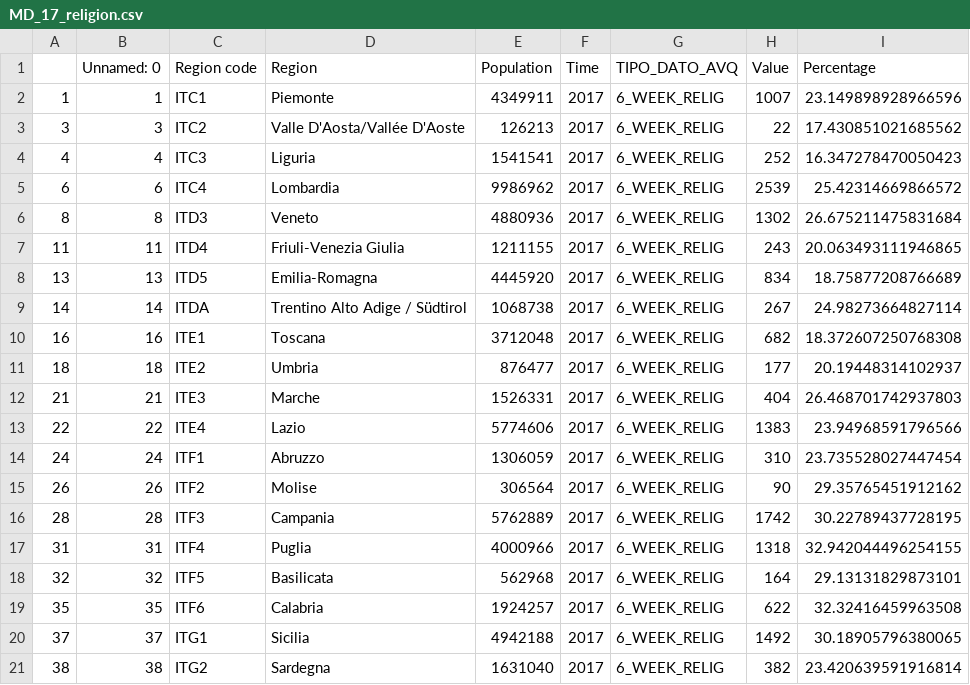
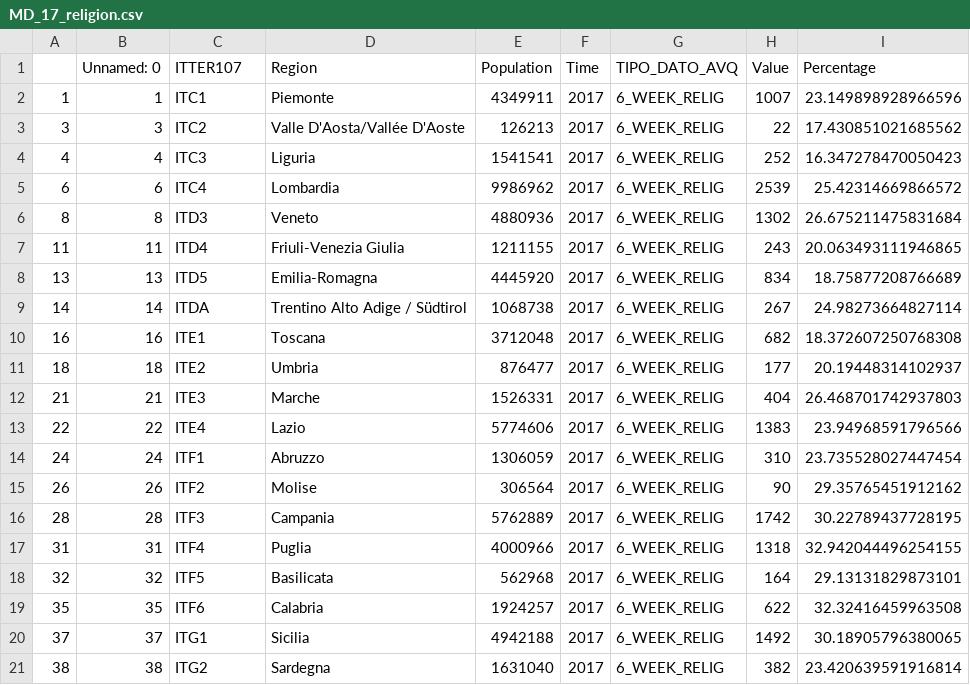
Before and after one commit to OrsolaMBorrini/blessedfruit, a CSV file: data/mashupDS/MD_17_religion.csv, drawn as a sheet.

Commit message:
final pie values

```diff
--- a/data/mashupDS/MD_17_religion.csv
+++ b/data/mashupDS/MD_17_religion.csv
@@ -1,2 +1,2 @@
-,Unnamed: 0,Region code,Region,Population,Time,TIPO_DATO_AVQ,Value,Percentage
+,Unnamed: 0,ITTER107,Region,Population,Time,TIPO_DATO_AVQ,Value,Percentage
 1,1,ITC1,Piemonte,4349911,2017,6_WEEK_RELIG,1007,23.149898928966596
```
Also changed, not shown: 20 other files.
